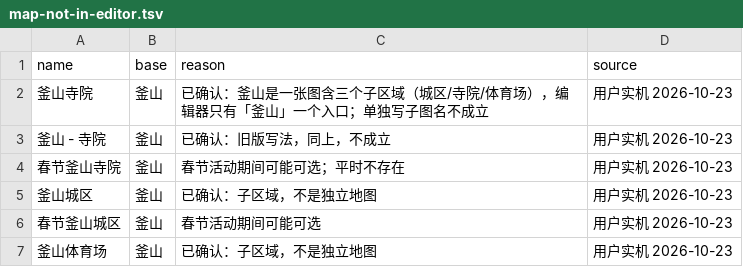
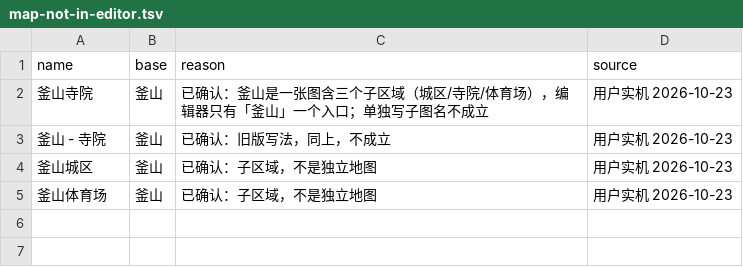
Before and after one commit to sandsand244263/overwatch-workshop-lite-skills, a TSV file: data/map-not-in-editor.tsv, drawn as a sheet.

Commit message:
fix: 春节条目误报修正（子串匹配→整词；春节釜山系移出 map-not-in-editor）

```diff
--- a/data/map-not-in-editor.tsv
+++ b/data/map-not-in-editor.tsv
@@ -3,5 +3,3 @@ name	base	reason	source
 釜山 - 寺院	釜山	已确认：旧版写法，同上，不成立	用户实机 2026-10-23
-春节釜山寺院	釜山	春节活动期间可能可选；平时不存在	用户实机 2026-10-23
 釜山城区	釜山	已确认：子区域，不是独立地图	用户实机 2026-10-23
-春节釜山城区	釜山	春节活动期间可能可选	用户实机 2026-10-23
 釜山体育场	釜山	已确认：子区域，不是独立地图	用户实机 2026-10-23
```
Also changed, not shown: 2 other files.
